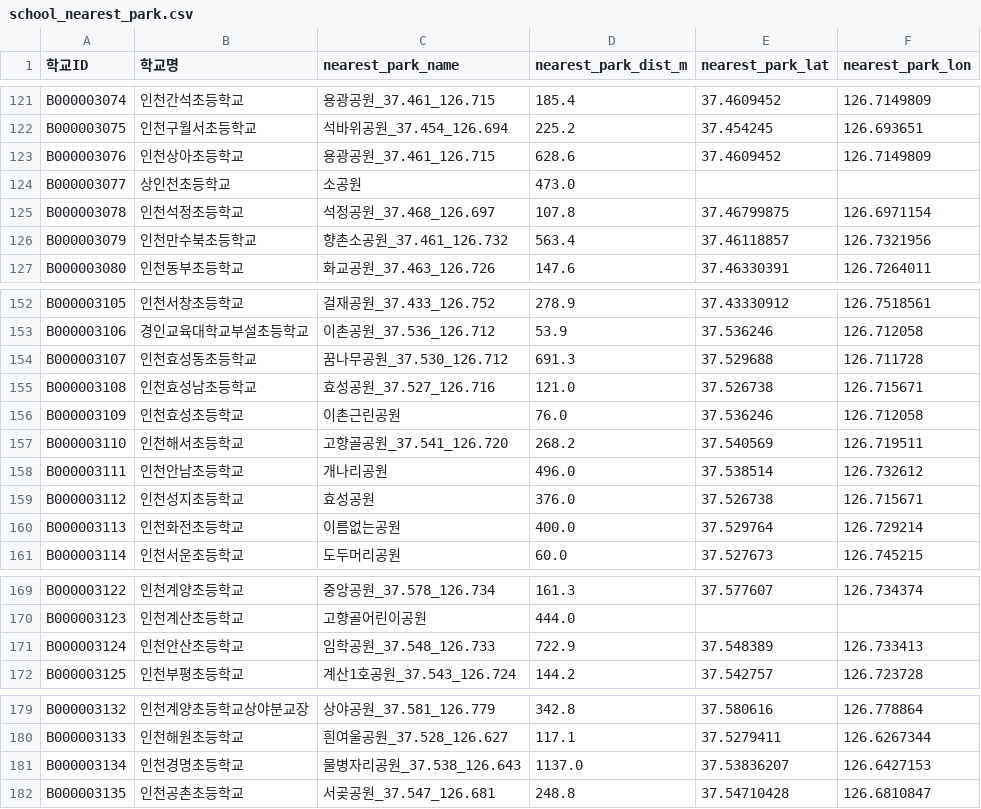
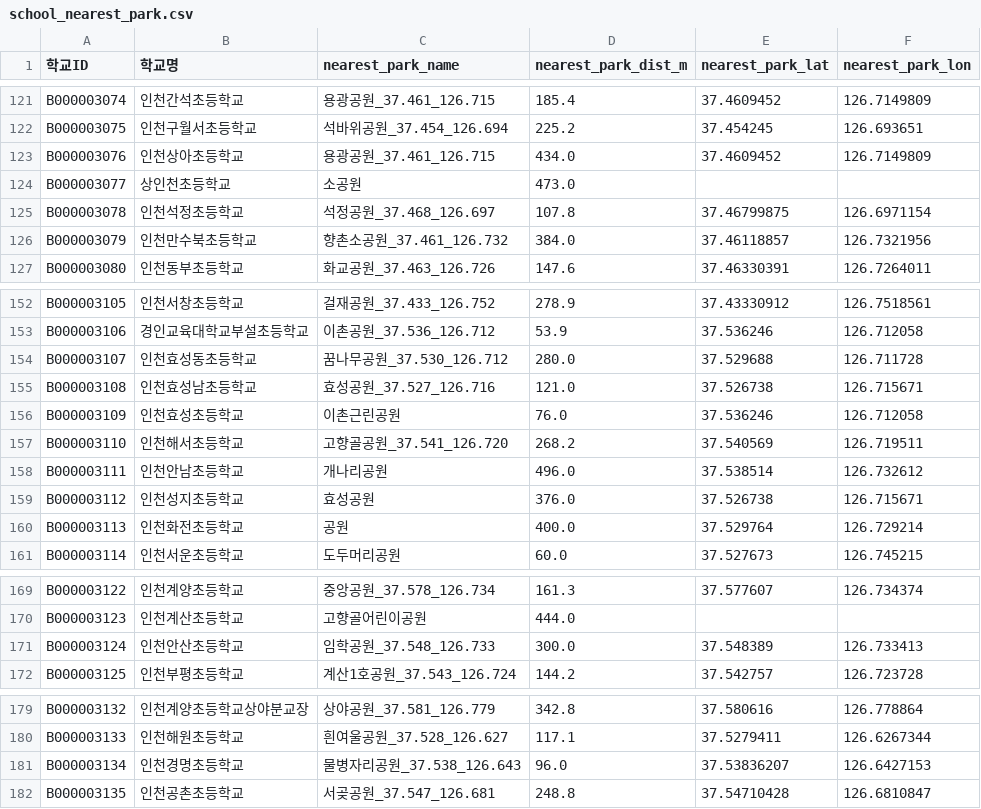
Before and after one commit to namijini0403/2026-park-analysis, a CSV file: data_processed/school_nearest_park.csv, drawn as a sheet; only a part is shown, gaps mark what is left out; the diff covers the shown part only.

```diff
--- a/data_processed/school_nearest_park.csv
+++ b/data_processed/school_nearest_park.csv
@@ -122,6 +122,6 @@ B000003074,인천간석초등학교,용광공원_37.461_126.715,185.4,37.4609452
 B000003075,인천구월서초등학교,석바위공원_37.454_126.694,225.2,37.454245,126.693651
-B000003076,인천상아초등학교,용광공원_37.461_126.715,628.6,37.4609452,126.7149809
+B000003076,인천상아초등학교,용광공원_37.461_126.715,434.0,37.4609452,126.7149809
 B000003077,상인천초등학교,소공원,473.0,,
 B000003078,인천석정초등학교,석정공원_37.468_126.697,107.8,37.46799875,126.6971154
-B000003079,인천만수북초등학교,향촌소공원_37.461_126.732,563.4,37.46118857,126.7321956
+B000003079,인천만수북초등학교,향촌소공원_37.461_126.732,384.0,37.46118857,126.7321956
 B000003080,인천동부초등학교,화교공원_37.463_126.726,147.6,37.46330391,126.7264011
@@ -153,3 +153,3 @@ B000003105,인천서창초등학교,걸재공원_37.433_126.752,278.9,37.4333091
 B000003106,경인교육대학교부설초등학교,이촌공원_37.536_126.712,53.9,37.536246,126.712058
-B000003107,인천효성동초등학교,꿈나무공원_37.530_126.712,691.3,37.529688,126.711728
+B000003107,인천효성동초등학교,꿈나무공원_37.530_126.712,280.0,37.529688,126.711728
 B000003108,인천효성남초등학교,효성공원_37.527_126.716,121.0,37.526738,126.715671
@@ -159,3 +159,3 @@ B000003111,인천안남초등학교,개나리공원,496.0,37.538514,126.732612
 B000003112,인천성지초등학교,효성공원,376.0,37.526738,126.715671
-B000003113,인천화전초등학교,이름없는공원,400.0,37.529764,126.729214
+B000003113,인천화전초등학교,공원,400.0,37.529764,126.729214
 B000003114,인천서운초등학교,도두머리공원,60.0,37.527673,126.745215
@@ -170,3 +170,3 @@ B000003122,인천계양초등학교,중앙공원_37.578_126.734,161.3,37.577607,
 B000003123,인천계산초등학교,고향골어린이공원,444.0,,
-B000003124,인천안산초등학교,임학공원_37.548_126.733,722.9,37.548389,126.733413
+B000003124,인천안산초등학교,임학공원_37.548_126.733,300.0,37.548389,126.733413
 B000003125,인천부평초등학교,계산1호공원_37.543_126.724,144.2,37.542757,126.723728
@@ -180,3 +180,3 @@ B000003132,인천계양초등학교상야분교장,상야공원_37.581_126.779,3
 B000003133,인천해원초등학교,흰여울공원_37.528_126.627,117.1,37.5279411,126.6267344
-B000003134,인천경명초등학교,물병자리공원_37.538_126.643,1137.0,37.53836207,126.6427153
+B000003134,인천경명초등학교,물병자리공원_37.538_126.643,96.0,37.53836207,126.6427153
 B000003135,인천공촌초등학교,서곶공원_37.547_126.681,248.8,37.54710428,126.6810847
```
Also changed, not shown: 33 edited cells elsewhere in this file, 8 other files.
